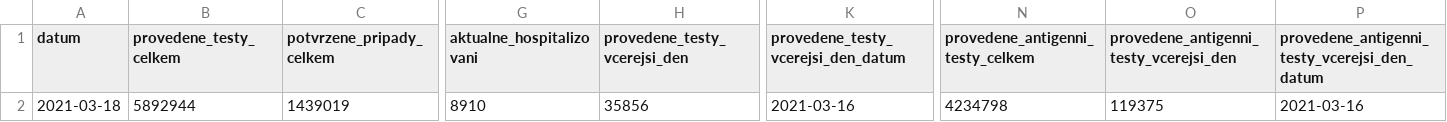
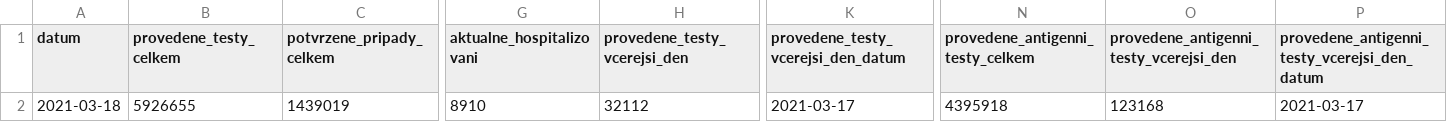
Before and after one commit to michalskop/mzcr-cz-covid-19-data, a CSV file: zakladni-prehled.csv, drawn as a sheet; only a part is shown, gaps mark what is left out; the diff names each change by its address in the sheet, - before the commit and + after, or states it on an @@ line.

```diff
--- a/zakladni-prehled.csv
+++ b/zakladni-prehled.csv
-B2 (provedene_testy_celkem): 5892944
+B2 (provedene_testy_celkem): 5926655
-H2 (provedene_testy_vcerejsi_den): 35856
+H2 (provedene_testy_vcerejsi_den): 32112
-K2: 2021-03-16
+K2: 2021-03-17
-N2 (provedene_antigenni_testy_celkem): 4234798
+N2 (provedene_antigenni_testy_celkem): 4395918
-O2: 119375
+O2: 123168
-P2: 2021-03-16
+P2: 2021-03-17
```
Also changed, not shown: nakazeni-vyleceni-umrti-testy.csv, testy-pcr-antigenni.csv.
